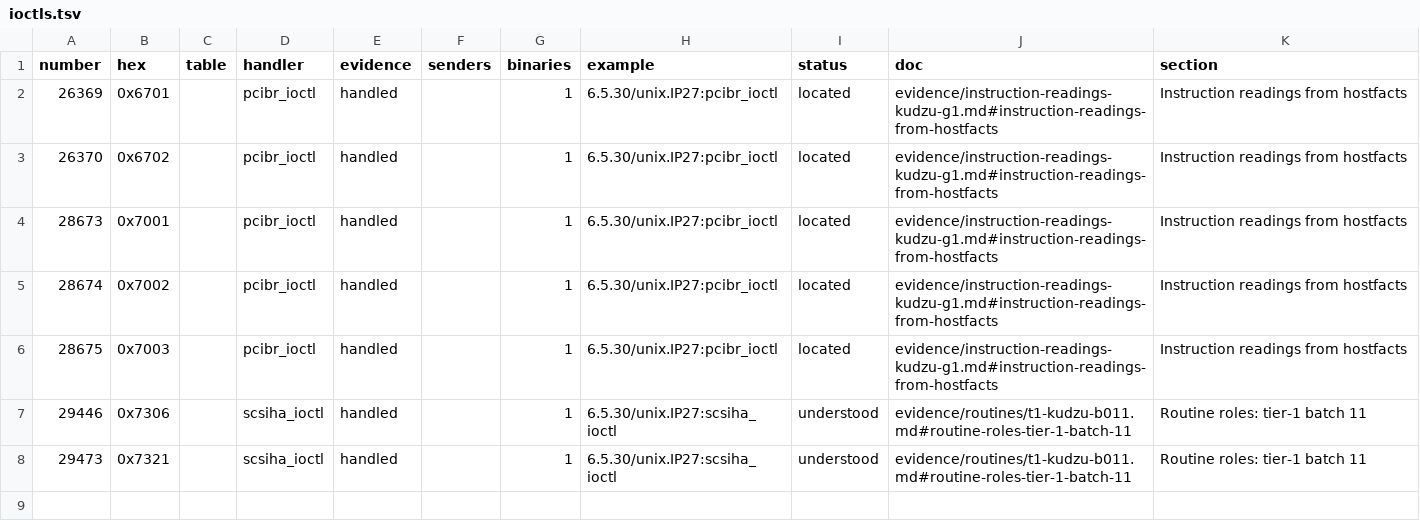
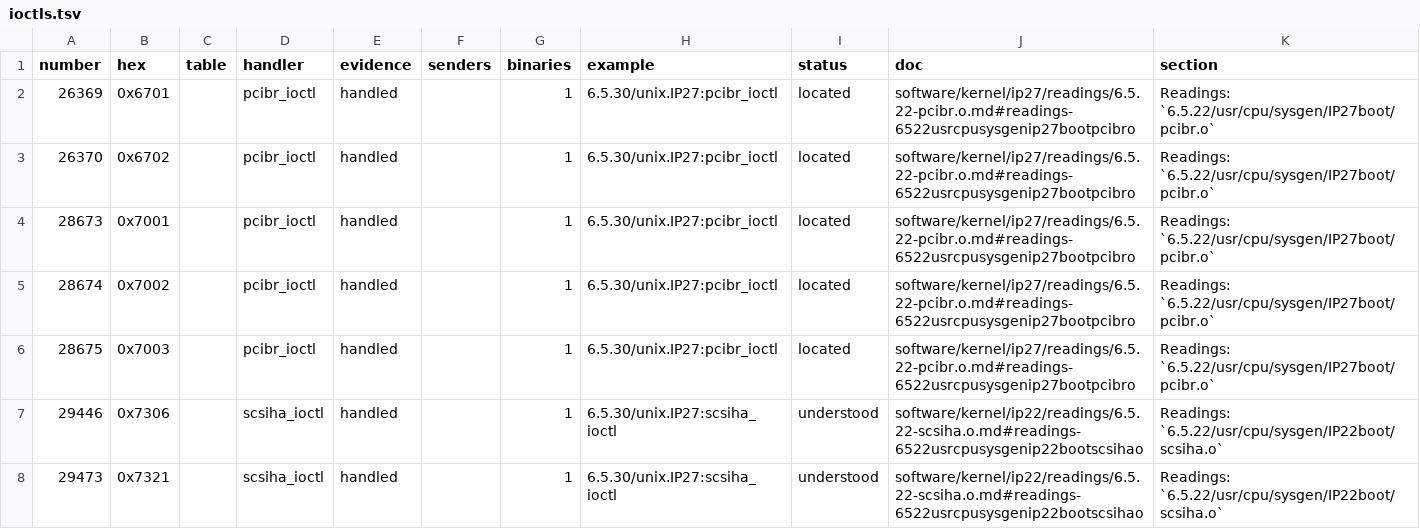
Before and after one commit to jamesbraid/kudzu, a TSV file: generated/inventory/ioctls.tsv, drawn as a sheet.

Commit message:
generated/inventory: regenerate after the readings moved
The inventory reads the documentation pages, so it was rerun with the
readings under software/ and the lists under references/. Compared row
by row with a run on the tree before the move, every function and
binary status is the same except 40 function rows and 9 binary rows
(out-of-scope userland and video-option files) that now go from
undocumented to named-only; understood and located counts are
unchanged. The templated tally falls by 14 function rows; the cause
was not investigated. os_tables.py was rerun too: documented panic
rows read 5175 where the committed table said 5140. The retools pin
moves to a commit that writes the kernel-table links relative to
COVERAGE.md and stops ci-check flagging the single version-diff tables
directly under generated/.

```diff
--- a/generated/inventory/ioctls.tsv
+++ b/generated/inventory/ioctls.tsv
@@ -1,8 +1,8 @@
 number	hex	table	handler	evidence	senders	binaries	example	status	doc	section
-26369	0x6701		pcibr_ioctl	handled		1	6.5.30/unix.IP27:pcibr_ioctl	located	evidence/instruction-readings-kudzu-g1.md#instruction-readings-from-hostfacts	Instruction readings from hostfacts
-26370	0x6702		pcibr_ioctl	handled		1	6.5.30/unix.IP27:pcibr_ioctl	located	evidence/instruction-readings-kudzu-g1.md#instruction-readings-from-hostfacts	Instruction readings from hostfacts
-28673	0x7001		pcibr_ioctl	handled		1	6.5.30/unix.IP27:pcibr_ioctl	located	evidence/instruction-readings-kudzu-g1.md#instruction-readings-from-hostfacts	Instruction readings from hostfacts
-28674	0x7002		pcibr_ioctl	handled		1	6.5.30/unix.IP27:pcibr_ioctl	located	evidence/instruction-readings-kudzu-g1.md#instruction-readings-from-hostfacts	Instruction readings from hostfacts
-28675	0x7003		pcibr_ioctl	handled		1	6.5.30/unix.IP27:pcibr_ioctl	located	evidence/instruction-readings-kudzu-g1.md#instruction-readings-from-hostfacts	Instruction readings from hostfacts
-29446	0x7306		scsiha_ioctl	handled		1	6.5.30/unix.IP27:scsiha_ioctl	understood	evidence/routines/t1-kudzu-b011.md#routine-roles-tier-1-batch-11	Routine roles: tier-1 batch 11
-29473	0x7321		scsiha_ioctl	handled		1	6.5.30/unix.IP27:scsiha_ioctl	understood	evidence/routines/t1-kudzu-b011.md#routine-roles-tier-1-batch-11	Routine roles: tier-1 batch 11
+26369	0x6701		pcibr_ioctl	handled		1	6.5.30/unix.IP27:pcibr_ioctl	located	software/kernel/ip27/readings/6.5.22-pcibr.o.md#readings-6522usrcpusysgenip27bootpcibro	Readings: `6.5.22/usr/cpu/sysgen/IP27boot/pcibr.o`
+26370	0x6702		pcibr_ioctl	handled		1	6.5.30/unix.IP27:pcibr_ioctl	located	software/kernel/ip27/readings/6.5.22-pcibr.o.md#readings-6522usrcpusysgenip27bootpcibro	Readings: `6.5.22/usr/cpu/sysgen/IP27boot/pcibr.o`
+28673	0x7001		pcibr_ioctl	handled		1	6.5.30/unix.IP27:pcibr_ioctl	located	software/kernel/ip27/readings/6.5.22-pcibr.o.md#readings-6522usrcpusysgenip27bootpcibro	Readings: `6.5.22/usr/cpu/sysgen/IP27boot/pcibr.o`
+28674	0x7002		pcibr_ioctl	handled		1	6.5.30/unix.IP27:pcibr_ioctl	located	software/kernel/ip27/readings/6.5.22-pcibr.o.md#readings-6522usrcpusysgenip27bootpcibro	Readings: `6.5.22/usr/cpu/sysgen/IP27boot/pcibr.o`
+28675	0x7003		pcibr_ioctl	handled		1	6.5.30/unix.IP27:pcibr_ioctl	located	software/kernel/ip27/readings/6.5.22-pcibr.o.md#readings-6522usrcpusysgenip27bootpcibro	Readings: `6.5.22/usr/cpu/sysgen/IP27boot/pcibr.o`
+29446	0x7306		scsiha_ioctl	handled		1	6.5.30/unix.IP27:scsiha_ioctl	understood	software/kernel/ip22/readings/6.5.22-scsiha.o.md#readings-6522usrcpusysgenip22bootscsihao	Readings: `6.5.22/usr/cpu/sysgen/IP22boot/scsiha.o`
+29473	0x7321		scsiha_ioctl	handled		1	6.5.30/unix.IP27:scsiha_ioctl	understood	software/kernel/ip22/readings/6.5.22-scsiha.o.md#readings-6522usrcpusysgenip22bootscsihao	Readings: `6.5.22/usr/cpu/sysgen/IP22boot/scsiha.o`
```
Also changed, not shown: generated/inventory/mmio.tsv, generated/inventory/panics.tsv, 7 other files.
